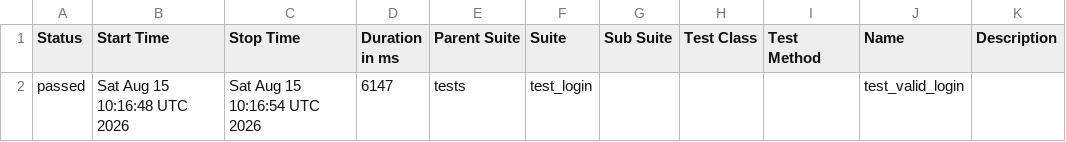
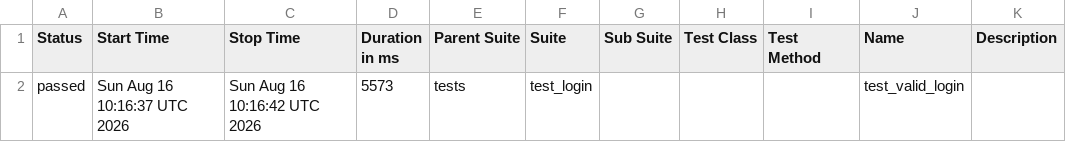
Before and after one commit to abhikatta449-prog/poconplaywrightpython, a CSV file: data/suites.csv, drawn as a sheet.

```diff
--- a/data/suites.csv
+++ b/data/suites.csv
@@ -1,2 +1,2 @@
 "Status","Start Time","Stop Time","Duration in ms","Parent Suite","Suite","Sub Suite","Test Class","Test Method","Name","Description"
-"passed","Sat Aug 15 10:16:48 UTC 2026","Sat Aug 15 10:16:54 UTC 2026","6147","tests","test_login","","","","test_valid_login",""
+"passed","Sun Aug 16 10:16:37 UTC 2026","Sun Aug 16 10:16:42 UTC 2026","5573","tests","test_login","","","","test_valid_login",""
```
Also changed, not shown: 16 other files.
